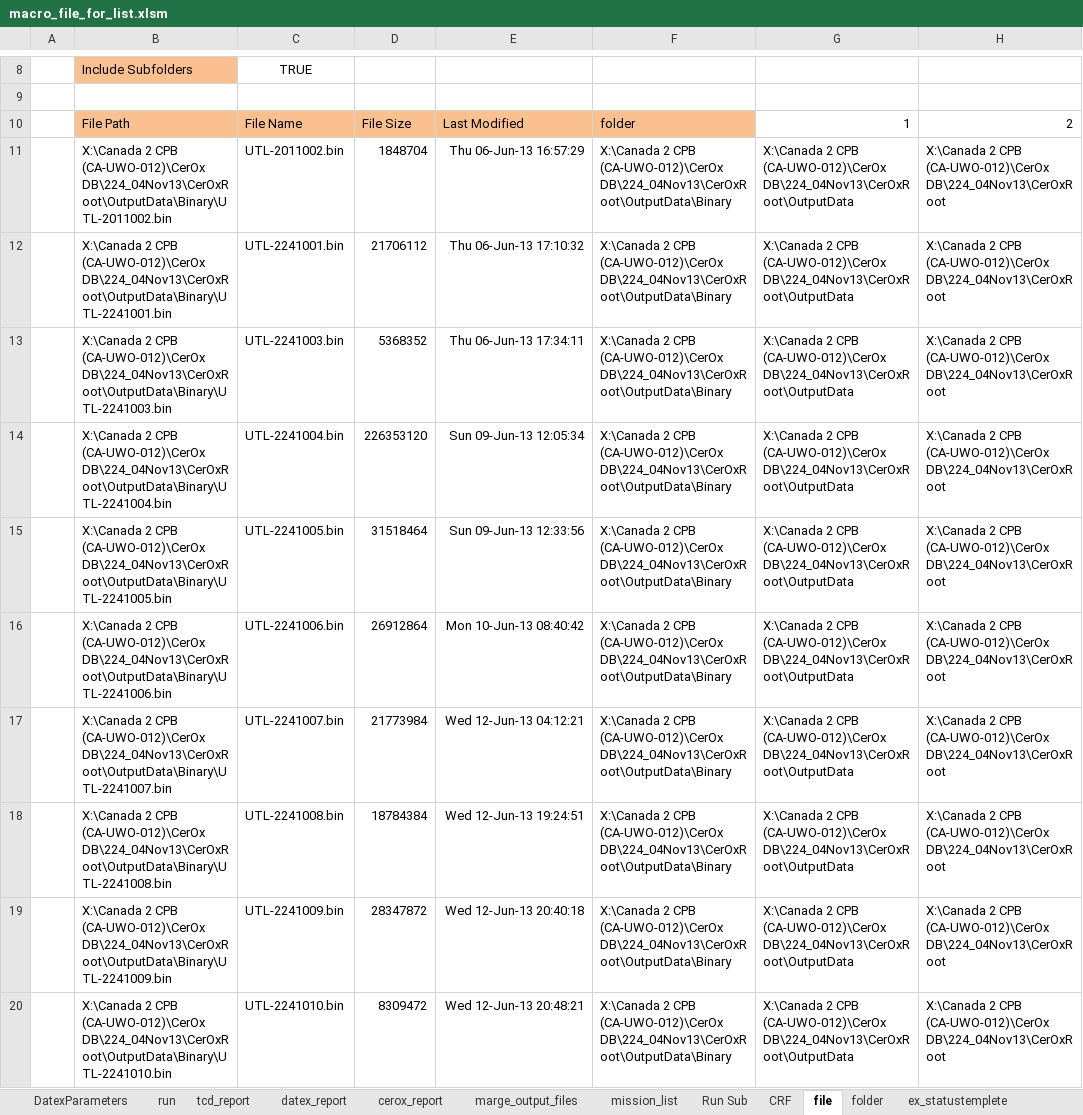
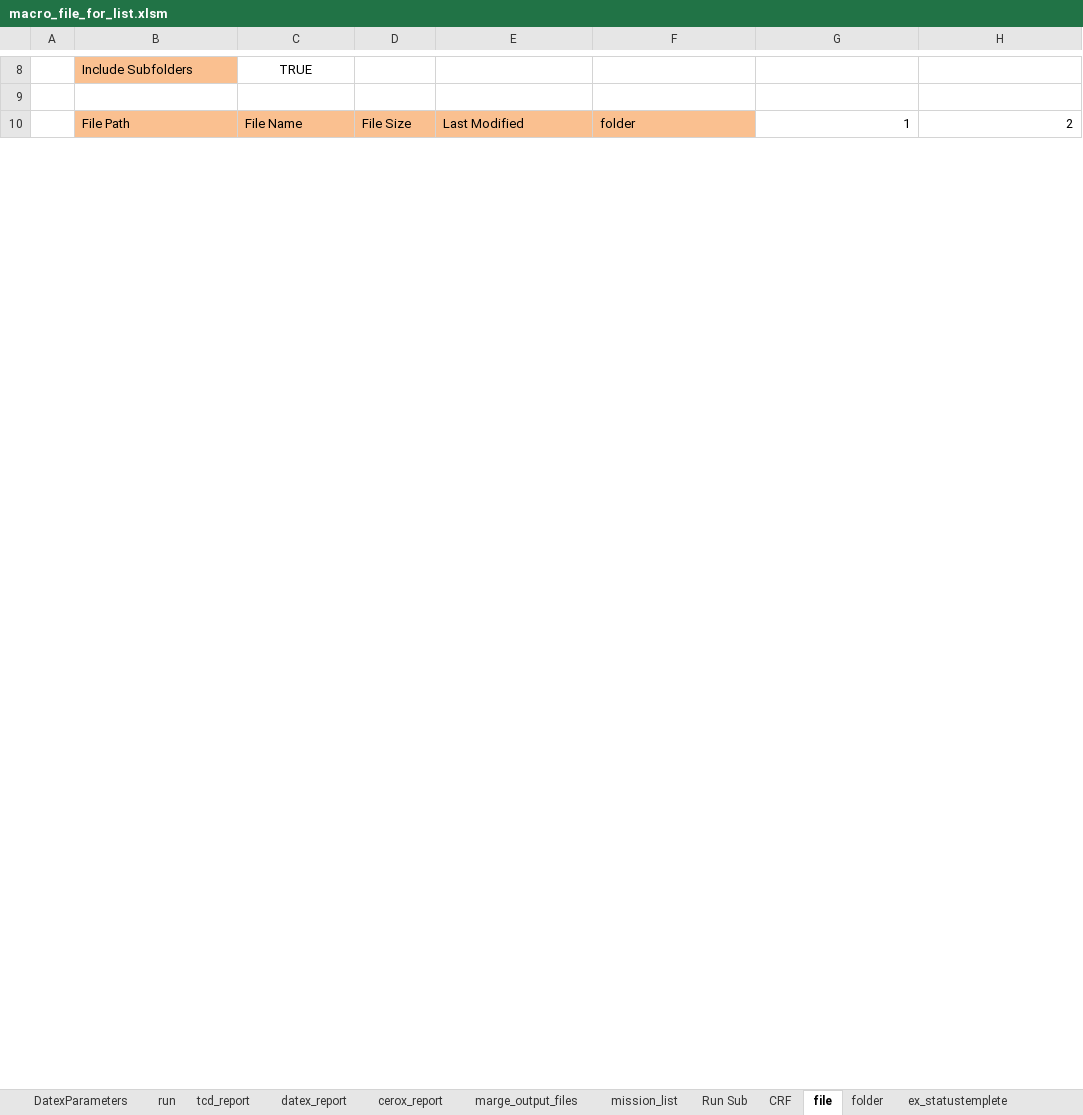
Before and after one commit to nimosc/macro_file2, an Excel workbook: macro_file_for_list.xlsm, sheet file, drawn as a sheet; only a part is shown, gaps mark what is left out; values as stored, in another font and other column widths than the file's, no borders; removed rows and columns are numbered as before the commit, all else as after; the diff covers the shown part only; the diff names each change by its address in the sheet, - before the commit and + after, or states it on an @@ line.

Commit message:
3 moduls is done
1. additional data
2. device data
3. pat_data

```diff
--- a/macro_file_for_list.xlsm (sheet file)
+++ b/macro_file_for_list.xlsm (sheet file)
-row 11:  | X:\Canada 2 CPB (CA-UWO-012)\CerOx DB\224_04Nov13\CerOxRoot\OutputData\Binary\UTL-2011002.bin | UTL-2011002.bin | 1848704 | Thu 06-Jun-13 16:57:29 | X:\Canada 2 CPB (CA-UWO-012)\CerOx DB\224_04Nov13\CerOxRoot\OutputData\Binary | X:\Canada 2 CPB (CA-UWO-012)\CerOx DB\224_04Nov13\CerOxRoot\OutputData | X:\Canada 2 CPB (CA-UWO-012)\CerOx DB\224_04Nov13\CerOxRoot
-row 12:  | X:\Canada 2 CPB (CA-UWO-012)\CerOx DB\224_04Nov13\CerOxRoot\OutputData\Binary\UTL-2241001.bin | UTL-2241001.bin | 21706112 | Thu 06-Jun-13 17:10:32 | X:\Canada 2 CPB (CA-UWO-012)\CerOx DB\224_04Nov13\CerOxRoot\OutputData\Binary | X:\Canada 2 CPB (CA-UWO-012)\CerOx DB\224_04Nov13\CerOxRoot\OutputData | X:\Canada 2 CPB (CA-UWO-012)\CerOx DB\224_04Nov13\CerOxRoot
-row 13:  | X:\Canada 2 CPB (CA-UWO-012)\CerOx DB\224_04Nov13\CerOxRoot\OutputData\Binary\UTL-2241003.bin | UTL-2241003.bin | 5368352 | Thu 06-Jun-13 17:34:11 | X:\Canada 2 CPB (CA-UWO-012)\CerOx DB\224_04Nov13\CerOxRoot\OutputData\Binary | X:\Canada 2 CPB (CA-UWO-012)\CerOx DB\224_04Nov13\CerOxRoot\OutputData | X:\Canada 2 CPB (CA-UWO-012)\CerOx DB\224_04Nov13\CerOxRoot
-row 14:  | X:\Canada 2 CPB (CA-UWO-012)\CerOx DB\224_04Nov13\CerOxRoot\OutputData\Binary\UTL-2241004.bin | UTL-2241004.bin | 226353120 | Sun 09-Jun-13 12:05:34 | X:\Canada 2 CPB (CA-UWO-012)\CerOx DB\224_04Nov13\CerOxRoot\OutputData\Binary | X:\Canada 2 CPB (CA-UWO-012)\CerOx DB\224_04Nov13\CerOxRoot\OutputData | X:\Canada 2 CPB (CA-UWO-012)\CerOx DB\224_04Nov13\CerOxRoot
-row 15:  | X:\Canada 2 CPB (CA-UWO-012)\CerOx DB\224_04Nov13\CerOxRoot\OutputData\Binary\UTL-2241005.bin | UTL-2241005.bin | 31518464 | Sun 09-Jun-13 12:33:56 | X:\Canada 2 CPB (CA-UWO-012)\CerOx DB\224_04Nov13\CerOxRoot\OutputData\Binary | X:\Canada 2 CPB (CA-UWO-012)\CerOx DB\224_04Nov13\CerOxRoot\OutputData | X:\Canada 2 CPB (CA-UWO-012)\CerOx DB\224_04Nov13\CerOxRoot
-row 16:  | X:\Canada 2 CPB (CA-UWO-012)\CerOx DB\224_04Nov13\CerOxRoot\OutputData\Binary\UTL-2241006.bin | UTL-2241006.bin | 26912864 | Mon 10-Jun-13 08:40:42 | X:\Canada 2 CPB (CA-UWO-012)\CerOx DB\224_04Nov13\CerOxRoot\OutputData\Binary | X:\Canada 2 CPB (CA-UWO-012)\CerOx DB\224_04Nov13\CerOxRoot\OutputData | X:\Canada 2 CPB (CA-UWO-012)\CerOx DB\224_04Nov13\CerOxRoot
-row 17:  | X:\Canada 2 CPB (CA-UWO-012)\CerOx DB\224_04Nov13\CerOxRoot\OutputData\Binary\UTL-2241007.bin | UTL-2241007.bin | 21773984 | Wed 12-Jun-13 04:12:21 | X:\Canada 2 CPB (CA-UWO-012)\CerOx DB\224_04Nov13\CerOxRoot\OutputData\Binary | X:\Canada 2 CPB (CA-UWO-012)\CerOx DB\224_04Nov13\CerOxRoot\OutputData | X:\Canada 2 CPB (CA-UWO-012)\CerOx DB\224_04Nov13\CerOxRoot
-row 18:  | X:\Canada 2 CPB (CA-UWO-012)\CerOx DB\224_04Nov13\CerOxRoot\OutputData\Binary\UTL-2241008.bin | UTL-2241008.bin | 18784384 | Wed 12-Jun-13 19:24:51 | X:\Canada 2 CPB (CA-UWO-012)\CerOx DB\224_04Nov13\CerOxRoot\OutputData\Binary | X:\Canada 2 CPB (CA-UWO-012)\CerOx DB\224_04Nov13\CerOxRoot\OutputData | X:\Canada 2 CPB (CA-UWO-012)\CerOx DB\224_04Nov13\CerOxRoot
-row 19:  | X:\Canada 2 CPB (CA-UWO-012)\CerOx DB\224_04Nov13\CerOxRoot\OutputData\Binary\UTL-2241009.bin | UTL-2241009.bin | 28347872 | Wed 12-Jun-13 20:40:18 | X:\Canada 2 CPB (CA-UWO-012)\CerOx DB\224_04Nov13\CerOxRoot\OutputData\Binary | X:\Canada 2 CPB (CA-UWO-012)\CerOx DB\224_04Nov13\CerOxRoot\OutputData | X:\Canada 2 CPB (CA-UWO-012)\CerOx DB\224_04Nov13\CerOxRoot
-row 20:  | X:\Canada 2 CPB (CA-UWO-012)\CerOx DB\224_04Nov13\CerOxRoot\OutputData\Binary\UTL-2241010.bin | UTL-2241010.bin | 8309472 | Wed 12-Jun-13 20:48:21 | X:\Canada 2 CPB (CA-UWO-012)\CerOx DB\224_04Nov13\CerOxRoot\OutputData\Binary | X:\Canada 2 CPB (CA-UWO-012)\CerOx DB\224_04Nov13\CerOxRoot\OutputData | X:\Canada 2 CPB (CA-UWO-012)\CerOx DB\224_04Nov13\CerOxRoot
```
Also changed, not shown: 2 added rows and 38 removed rows elsewhere in this sheet, sheet ex_statustemplete, sheet statusTemplet, sheet run, charts or pictures.
